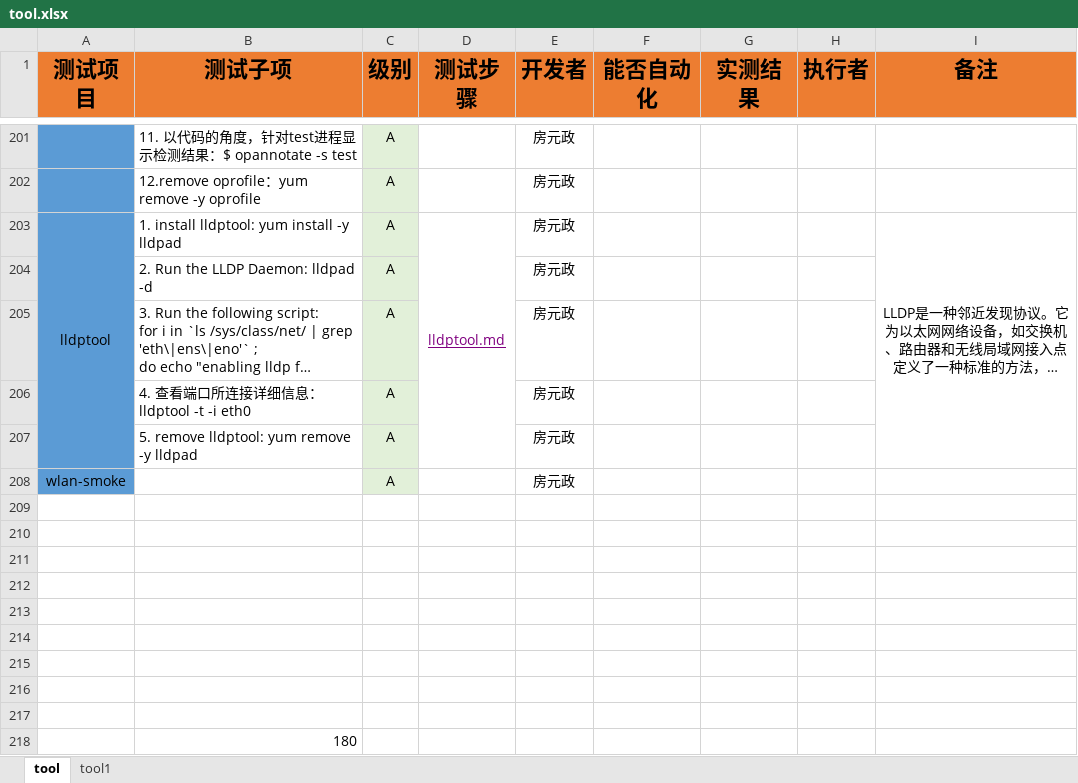
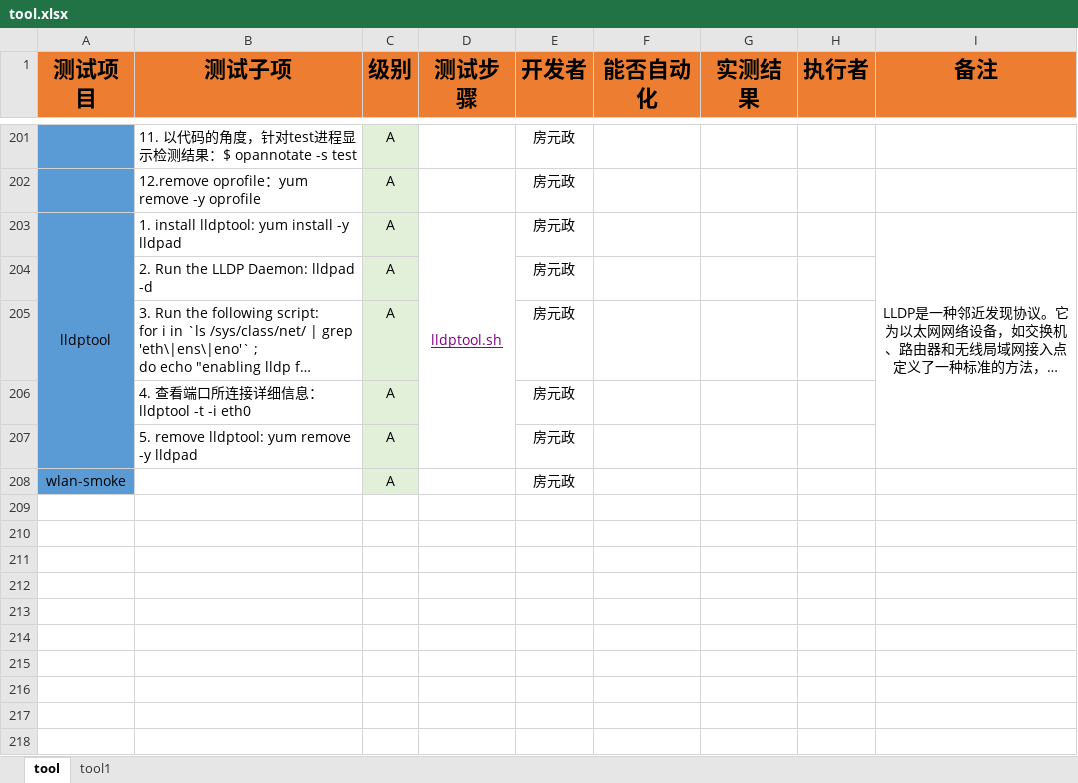
Before and after one commit to open-estuary/test-definitions, an Excel workbook: list/tool.xlsx, sheet tool, drawn as a sheet; only a part is shown, gaps mark what is left out; long unchanged cells end in …; values as stored, in another font and other column widths than the file's, no borders; conditional formats not drawn; the diff names each change by its address in the sheet, - before the commit and + after, or states it on an @@ line.

```diff
--- a/list/tool.xlsx (sheet tool)
+++ b/list/tool.xlsx (sheet tool)
-D203 (测试步骤): lldptool.md
+D203 (测试步骤): lldptool.sh
-row 209: (empty)
-row 210: (empty)
-row 211: (empty)
-row 212: (empty)
-row 213: (empty)
-row 214: (empty)
-row 215: (empty)
-row 216: (empty)
-row 217: (empty)
-row 218:  | 180
```
Also changed, not shown: sheet tool1, 2 other files.
